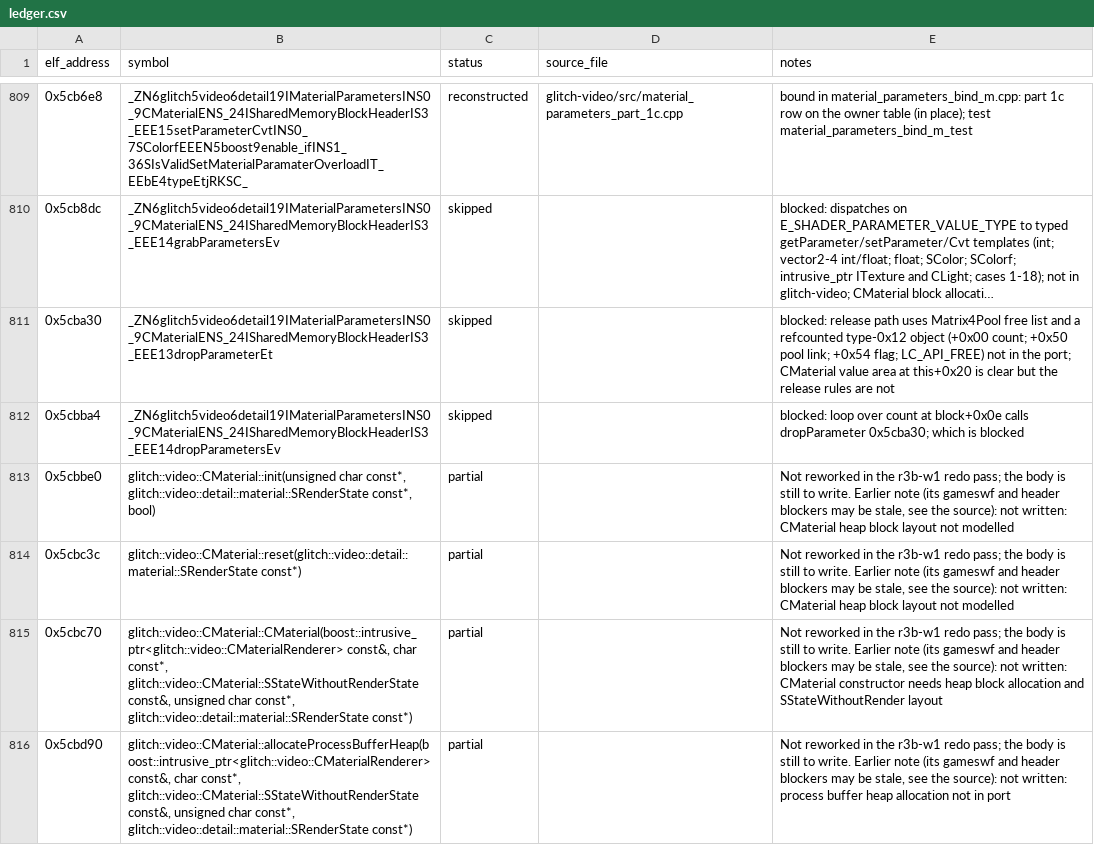
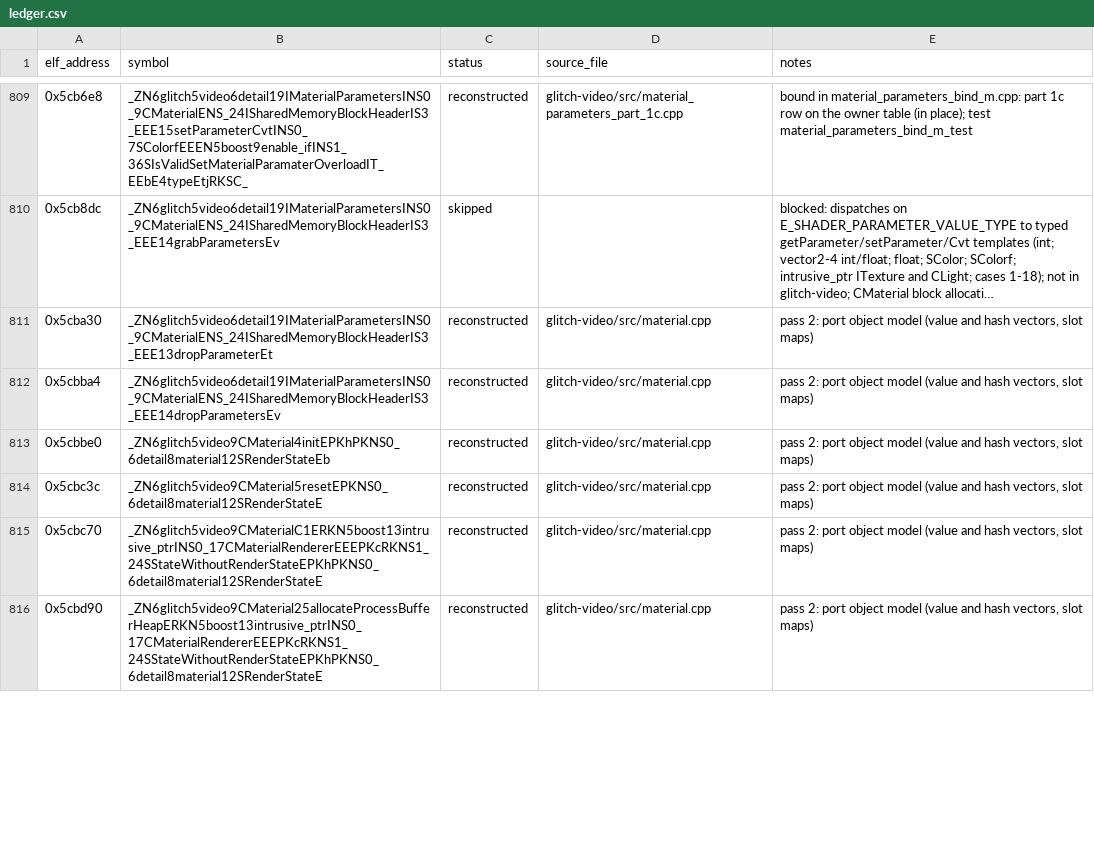
Before and after one commit to Noamcelermajer/DH_sc, a CSV file: port/decomp-reconstruction/glitch-video/ledger.csv, drawn as a sheet; only a part is shown, gaps mark what is left out; long unchanged cells end in …; the diff covers the shown part only; the diff names each change by its address in the sheet, - before the commit and + after, or states it on an @@ line.

```diff
--- a/port/decomp-reconstruction/glitch-video/ledger.csv
+++ b/port/decomp-reconstruction/glitch-video/ledger.csv
-C811:C812 (status): skipped
+C811:C812 (status): reconstructed
-D811:D816 (source_file): (empty)
+D811:D816 (source_file): glitch-video/src/material.cpp
-E811 (notes): blocked: release path uses Matrix4Pool free list and a refcounted type-0x12 object (+0x00 count; +0x50 pool link; +0x54 flag; LC_API_FREE) not in the port; CMaterial value area at this+0x20 is clear but the release rules are not
+E811 (notes): pass 2: port object model (value and hash vectors, slot maps)
-E812 (notes): blocked: loop over count at block+0x0e calls dropParameter 0x5cba30; which is blocked
+E812 (notes): pass 2: port object model (value and hash vectors, slot maps)
-B813 (symbol): glitch::video::CMaterial::init(unsigned char const*, glitch::video::detail::material::SRenderState const*, bool)
+B813 (symbol): _ZN6glitch5video9CMaterial4initEPKhPKNS0_6detail8material12SRenderStateEb
-C813:C816 (status): partial
+C813:C816 (status): reconstructed
-E813:E814 (notes): Not reworked in the r3b-w1 redo pass; the body is still to write. Earlier note (its gameswf and header blockers may be stale, see the source): not written: CMaterial heap block layout not modelled
+E813:E814 (notes): pass 2: port object model (value and hash vectors, slot maps)
-B814 (symbol): glitch::video::CMaterial::reset(glitch::video::detail::material::SRenderState const*)
+B814 (symbol): _ZN6glitch5video9CMaterial5resetEPKNS0_6detail8material12SRenderStateE
-B815 (symbol): glitch::video::CMaterial::CMaterial(boost::intrusive_ptr<glitch::video::CMaterialRenderer> const&, char const*, glitch::video::CMaterial::SStateWithoutRenderState const&, unsigned char const*, glitch::video::detail::material::SRenderState const*)
+B815 (symbol): _ZN6glitch5video9CMaterialC1ERKN5boost13intrusive_ptrINS0_17CMaterialRendererEEEPKcRKNS1_24SStateWithoutRenderStateEPKhPKNS0_6detail8material12SRenderStateE
-E815 (notes): Not reworked in the r3b-w1 redo pass; the body is still to write. Earlier note (its gameswf and header blockers may be stale, see the source): not written: CMaterial constructor needs heap block allocation and SStateWithoutRender layout
+E815 (notes): pass 2: port object model (value and hash vectors, slot maps)
-B816 (symbol): glitch::video::CMaterial::allocateProcessBufferHeap(boost::intrusive_ptr<glitch::video::CMaterialRenderer> const&, char const*, glitch::video::CMaterial::SStateWithoutRenderState const&, unsigned char const*, glitch::video::detail::material::SRenderState const*)
+B816 (symbol): _ZN6glitch5video9CMaterial25allocateProcessBufferHeapERKN5boost13intrusive_ptrINS0_17CMaterialRendererEEEPKcRKNS1_24SStateWithoutRenderStateEPKhPKNS0_6detail8material12SRenderStateE
-E816 (notes): Not reworked in the r3b-w1 redo pass; the body is still to write. Earlier note (its gameswf and header blockers may be stale, see the source): not written: process buffer heap allocation not in port
+E816 (notes): pass 2: port object model (value and hash vectors, slot maps)
```
Also changed, not shown: 163 edited cells elsewhere in this file, 40 other files.
